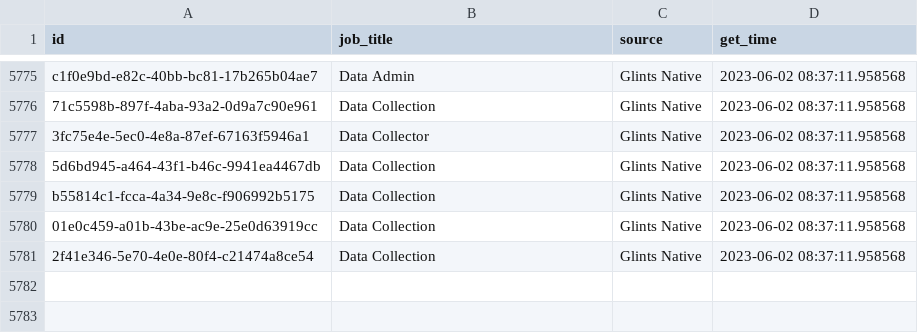
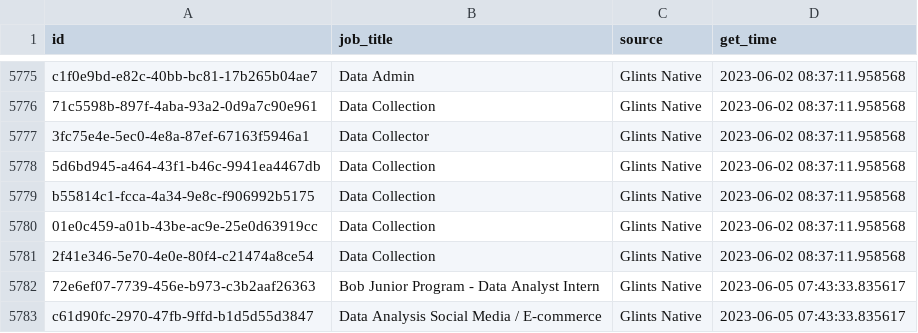
Before and after one commit to akherlan/jobvacancy, a CSV file: output/scraped.csv, drawn as a sheet; only a part is shown, gaps mark what is left out; the diff names each change by its address in the sheet, - before the commit and + after, or states it on an @@ line.

```diff
--- a/output/scraped.csv
+++ b/output/scraped.csv
+row 5782: 72e6ef07-7739-456e-b973-c3b2aaf26363 | Bob Junior Program - Data Analyst Intern | Glints Native | 2023-06-05 07:43:33.835617
+row 5783: c61d90fc-2970-47fb-9ffd-b1d5d55d3847 | Data Analysis Social Media / E-commerce | Glints Native | 2023-06-05 07:43:33.835617
```
Also changed, not shown: 1 other file.
